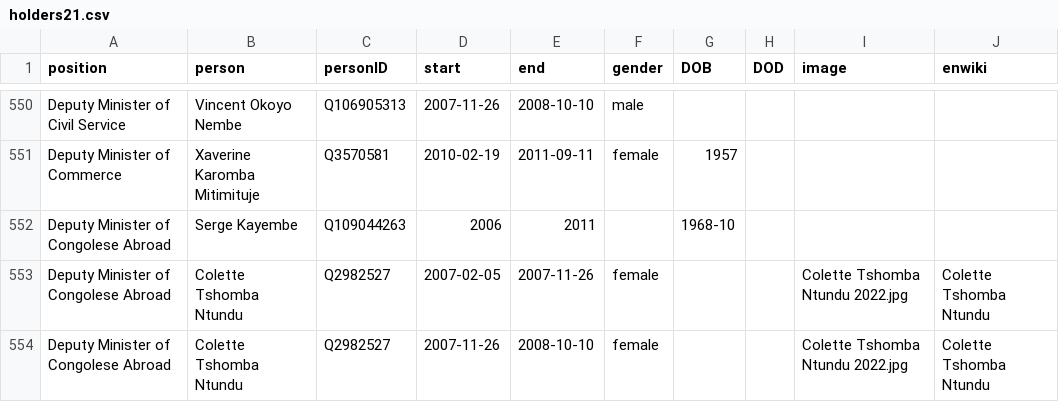
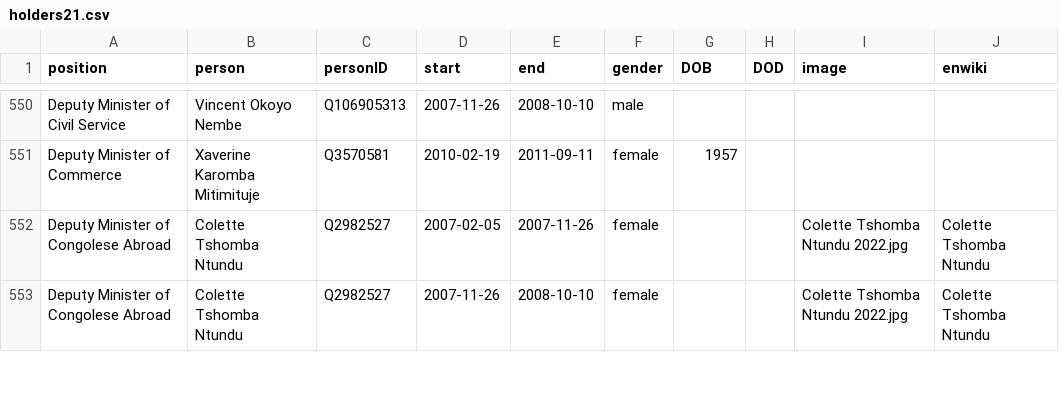
Before and after one commit to every-politician-scrapers/congo-kinshasa-ministers, a CSV file: html/holders21.csv, drawn as a sheet; only a part is shown, gaps mark what is left out; the diff names each change by its address in the sheet, - before the commit and + after, or states it on an @@ line.

Commit message:
PCB update

```diff
--- a/html/holders21.csv
+++ b/html/holders21.csv
-row 552: Deputy Minister of Congolese Abroad | Serge Kayembe | Q109044263 | 2006 | 2011 |  | 1968-10
```
